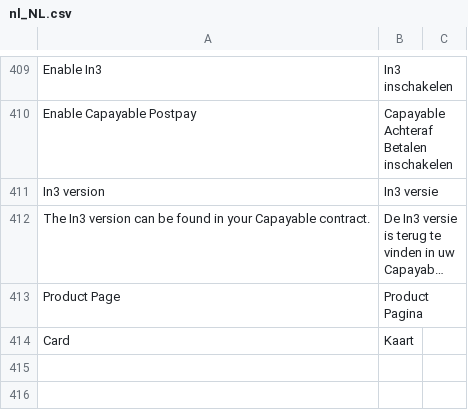
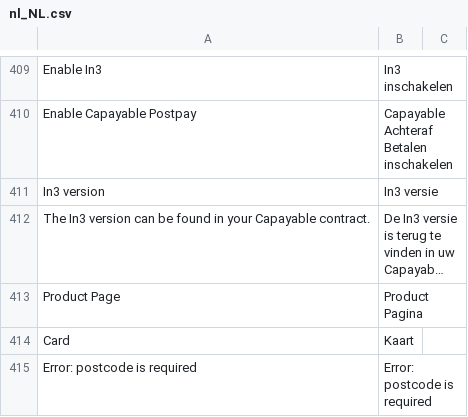
Before and after one commit to buckaroo-it/Magento2, a CSV file: i18n/nl_NL.csv, drawn as a sheet; only a part is shown, gaps mark what is left out; long unchanged cells end in ….

```diff
--- a/i18n/nl_NL.csv
+++ b/i18n/nl_NL.csv
@@ -414 +414,2 @@
 "Card","Kaart"
+"Error: postcode is required","Error: postcode is required"
```
Also changed, not shown: 3 other files.
